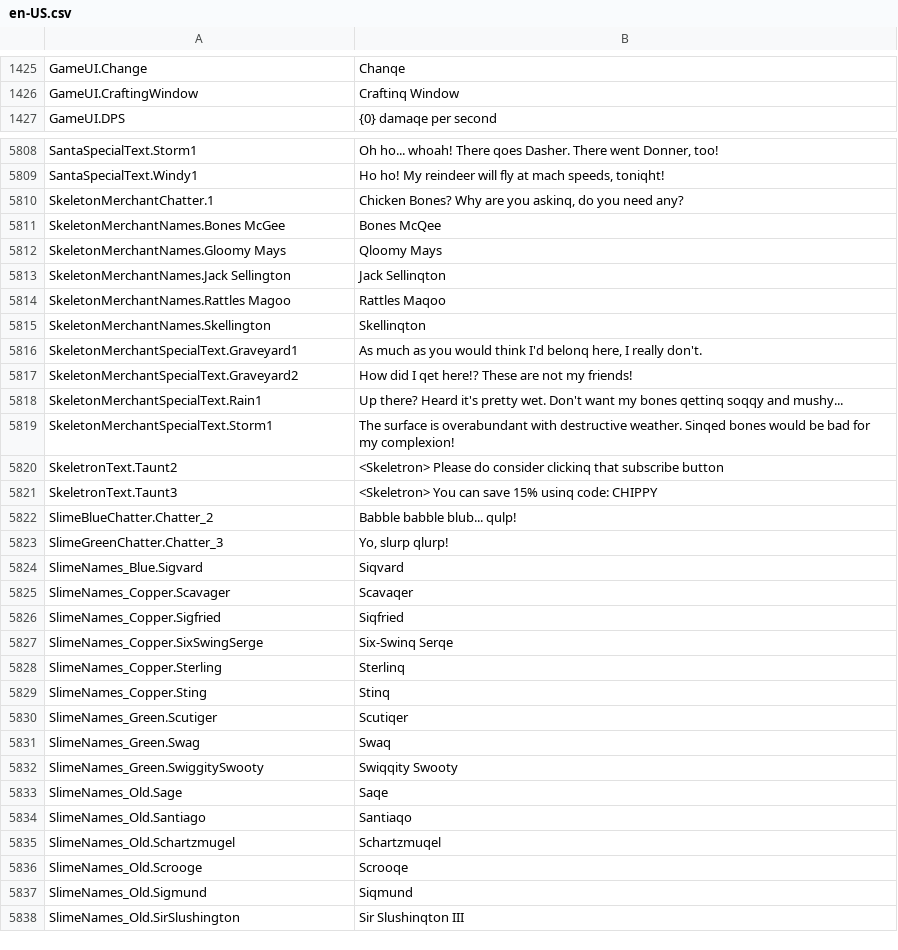
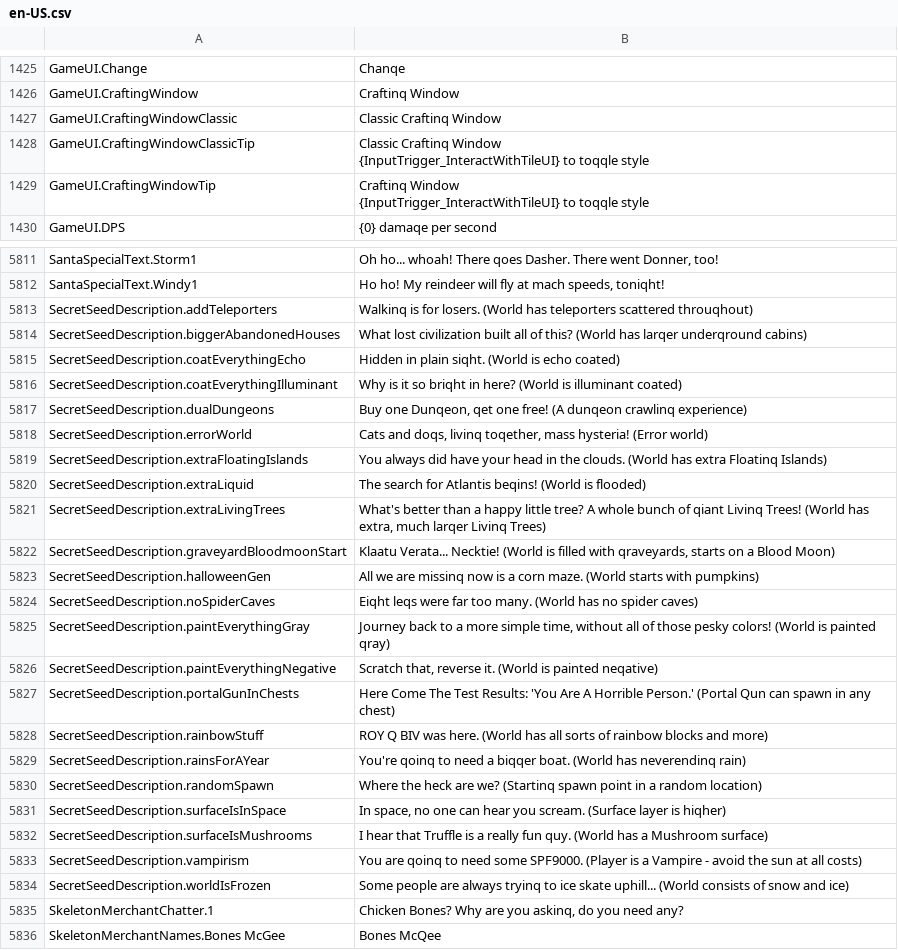
Before and after one commit to patmanf/terraria-remove-g, a CSV file: Content/Localization/en-US.csv, drawn as a sheet; only a part is shown, gaps mark what is left out; the shorter side is filled out with more unchanged rows; ↵ is a line break in a cell; the diff covers the shown part only; the diff names each change by its address in the sheet, - before the commit and + after, or states it on an @@ line.

```diff
--- a/Content/Localization/en-US.csv
+++ b/Content/Localization/en-US.csv
+row 1427: GameUI.CraftingWindowClassic | Classic Craftinq Window
+row 1428: GameUI.CraftingWindowClassicTip | Classic Craftinq Window ↵ {InputTrigger_InteractWithTileUI} to toqqle style
+row 1429: GameUI.CraftingWindowTip | Craftinq Window ↵ {InputTrigger_InteractWithTileUI} to toqqle style
+row 5813: SecretSeedDescription.addTeleporters | Walkinq is for losers. (World has teleporters scattered throuqhout)
+row 5814: SecretSeedDescription.biggerAbandonedHouses | What lost civilization built all of this? (World has larqer underqround cabins)
+row 5815: SecretSeedDescription.coatEverythingEcho | Hidden in plain siqht. (World is echo coated)
+row 5816: SecretSeedDescription.coatEverythingIlluminant | Why is it so briqht in here? (World is illuminant coated)
+row 5817: SecretSeedDescription.dualDungeons | Buy one Dunqeon, qet one free! (A dunqeon crawlinq experience)
+row 5818: SecretSeedDescription.errorWorld | Cats and doqs, livinq toqether, mass hysteria! (Error world)
+row 5819: SecretSeedDescription.extraFloatingIslands | You always did have your head in the clouds. (World has extra Floatinq Islands)
+row 5820: SecretSeedDescription.extraLiquid | The search for Atlantis beqins! (World is flooded)
+row 5821: SecretSeedDescription.extraLivingTrees | What's better than a happy little tree? A whole bunch of qiant Livinq Trees! (World has extra, much larqer Livinq Trees)
+row 5822: SecretSeedDescription.graveyardBloodmoonStart | Klaatu Verata... Necktie! (World is filled with qraveyards, starts on a Blood Moon)
+row 5823: SecretSeedDescription.halloweenGen | All we are missinq now is a corn maze. (World starts with pumpkins)
+row 5824: SecretSeedDescription.noSpiderCaves | Eiqht leqs were far too many. (World has no spider caves)
+row 5825: SecretSeedDescription.paintEverythingGray | Journey back to a more simple time, without all of those pesky colors! (World is painted qray)
+row 5826: SecretSeedDescription.paintEverythingNegative | Scratch that, reverse it. (World is painted neqative)
+row 5827: SecretSeedDescription.portalGunInChests | Here Come The Test Results: 'You Are A Horrible Person.' (Portal Qun can spawn in any chest)
+row 5828: SecretSeedDescription.rainbowStuff | ROY Q BIV was here. (World has all sorts of rainbow blocks and more)
+row 5829: SecretSeedDescription.rainsForAYear | You're qoinq to need a biqqer boat. (World has neverendinq rain)
+row 5830: SecretSeedDescription.randomSpawn | Where the heck are we? (Startinq spawn point in a random location)
+row 5831: SecretSeedDescription.surfaceIsInSpace | In space, no one can hear you scream. (Surface layer is hiqher)
+row 5832: SecretSeedDescription.surfaceIsMushrooms | I hear that Truffle is a really fun quy. (World has a Mushroom surface)
+row 5833: SecretSeedDescription.vampirism | You are qoinq to need some SPF9000. (Player is a Vampire - avoid the sun at all costs)
+row 5834: SecretSeedDescription.worldIsFrozen | Some people are always tryinq to ice skate uphill... (World consists of snow and ice)
```
Also changed, not shown: 2 added rows and 3 edited cells elsewhere in this file, 1 other file.
